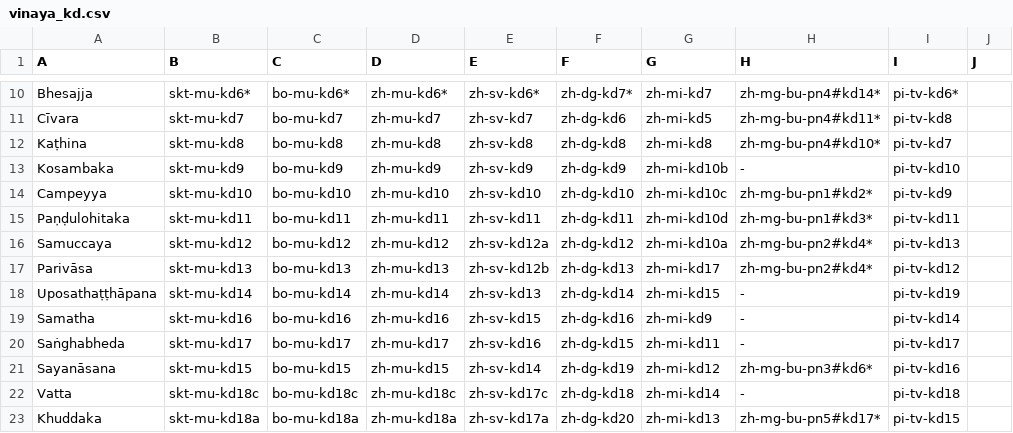
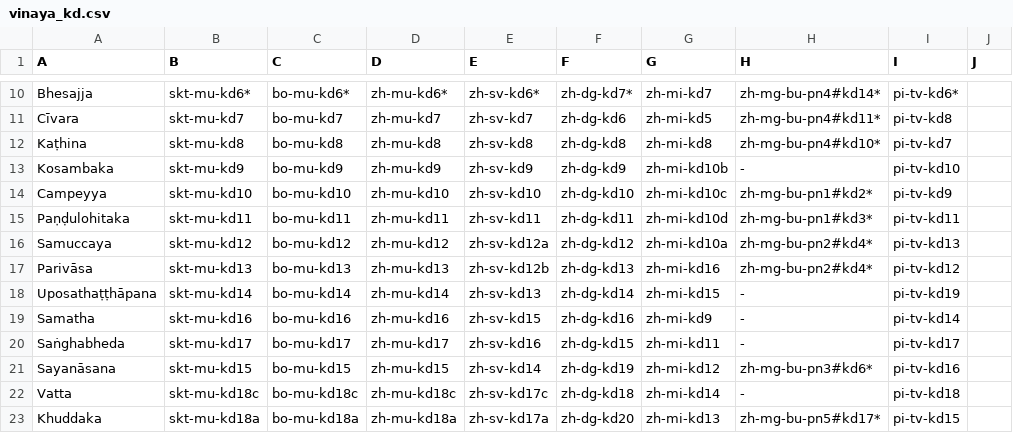
Before and after one commit to suttacentral/legacy-suttacentral-data, a CSV file: table/vinaya_kd.csv, drawn as a sheet; only a part is shown, gaps mark what is left out.

Commit message:
Fixed a typo I believe (kd17 appeared twice and kd16 nounce)

```diff
--- a/table/vinaya_kd.csv
+++ b/table/vinaya_kd.csv
@@ -16,3 +16,3 @@ Paṇḍulohitaka,skt-mu-kd11,bo-mu-kd11,zh-mu-kd11,zh-sv-kd11,zh-dg-kd11,zh-mi-
 Samuccaya,skt-mu-kd12,bo-mu-kd12,zh-mu-kd12,zh-sv-kd12a,zh-dg-kd12,zh-mi-kd10a,zh-mg-bu-pn2#kd4*,pi-tv-kd13,
-Parivāsa,skt-mu-kd13,bo-mu-kd13,zh-mu-kd13,zh-sv-kd12b,zh-dg-kd13,zh-mi-kd17,zh-mg-bu-pn2#kd4*,pi-tv-kd12,
+Parivāsa,skt-mu-kd13,bo-mu-kd13,zh-mu-kd13,zh-sv-kd12b,zh-dg-kd13,zh-mi-kd16,zh-mg-bu-pn2#kd4*,pi-tv-kd12,
 Uposathaṭṭhāpana,skt-mu-kd14,bo-mu-kd14,zh-mu-kd14,zh-sv-kd13,zh-dg-kd14,zh-mi-kd15,-,pi-tv-kd19,
```
